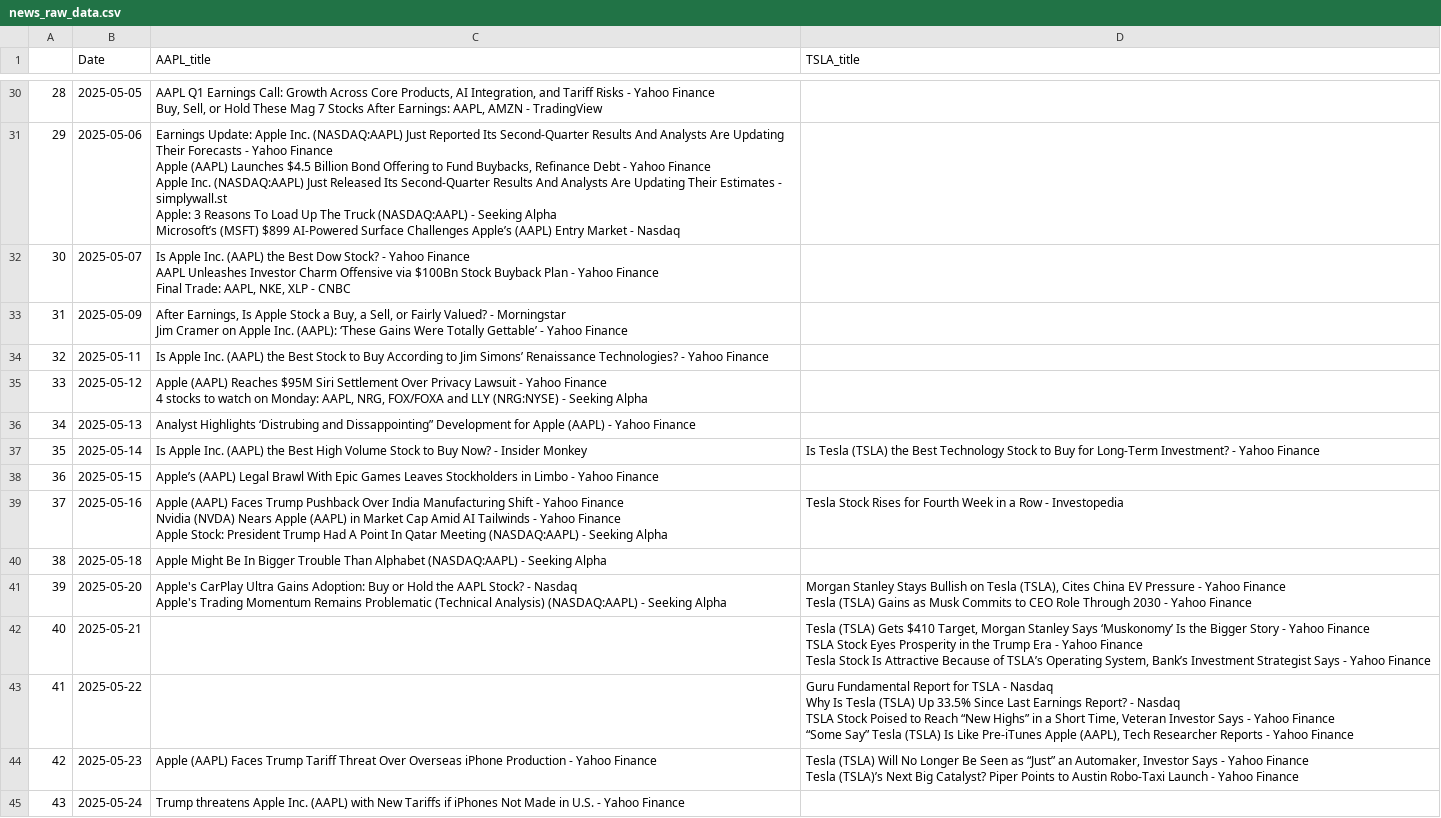
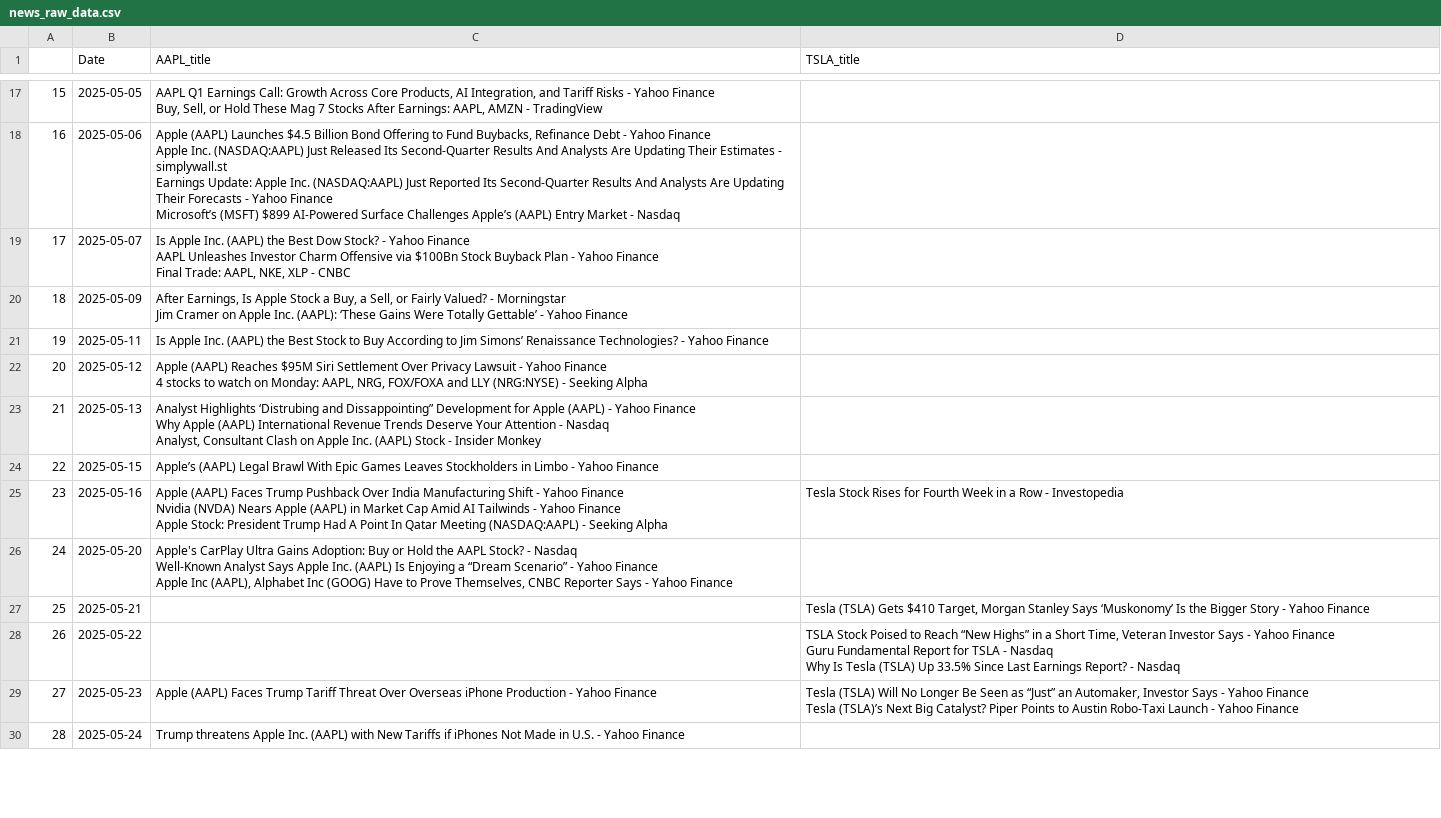
Before and after one commit to tunbin2697/AI-powered-stock-analytics, a CSV file: src/data/raw/news_raw_data.csv, drawn as a sheet; only a part is shown, gaps mark what is left out; removed rows and columns are numbered as before the commit, all else as after; ↵ is a line break in a cell; the diff covers the shown part only; the diff names each change by its address in the sheet, - before the commit and + after, or states it on an @@ line.

```diff
--- a/src/data/raw/news_raw_data.csv
+++ b/src/data/raw/news_raw_data.csv
@@ column A renumbered between rows 4 and 70 @@
-C18 (AAPL_title): Earnings Update: Apple Inc. (NASDAQ:AAPL) Just Reported Its Second-Quarter Results And Analysts Are Updating Their Forecasts - Yahoo Finance ↵ Apple (AAPL) Launches $4.5 Billion Bond Offering to Fund Buybacks, Refinance Debt - Yahoo Finance ↵ Apple Inc. (NASDAQ:AAPL) Just Released Its Second-Quarter Results And Analysts Are Updating Their Estimates - simplywall.st ↵ Apple: 3 Reasons To Load Up The Truck (NASDAQ:AAPL) - Seeking Alpha ↵ Microsoft’s (MSFT)…
+C18 (AAPL_title): Apple (AAPL) Launches $4.5 Billion Bond Offering to Fund Buybacks, Refinance Debt - Yahoo Finance ↵ Apple Inc. (NASDAQ:AAPL) Just Released Its Second-Quarter Results And Analysts Are Updating Their Estimates - simplywall.st ↵ Earnings Update: Apple Inc. (NASDAQ:AAPL) Just Reported Its Second-Quarter Results And Analysts Are Updating Their Forecasts - Yahoo Finance ↵ Microsoft’s (MSFT)…
-C23 (AAPL_title): …Yahoo Finance
+C23 (AAPL_title): …Yahoo Finance ↵ Why Apple (AAPL) International Revenue Trends Deserve Your Attention - Nasdaq ↵ Analyst, Consultant Clash on Apple Inc. (AAPL) Stock - Insider Monkey
-row 37: 35 | 2025-05-14 | Is Apple Inc. (AAPL) the Best High Volume Stock to Buy Now? - Insider Monkey | Is Tesla (TSLA) the Best Technology Stock to Buy for Long-Term Investment? - Yahoo Finance
-row 40: 38 | 2025-05-18 | Apple Might Be In Bigger Trouble Than Alphabet (NASDAQ:AAPL) - Seeking Alpha
-C26 (AAPL_title): …- Nasdaq ↵ Apple's Trading Momentum Remains Problematic (Technical Analysis) (NASDAQ:AAPL) - Seeking Alpha
+C26 (AAPL_title): …- Nasdaq ↵ Well-Known Analyst Says Apple Inc. (AAPL) Is Enjoying a “Dream Scenario” - Yahoo Finance ↵ Apple Inc (AAPL), Alphabet Inc (GOOG) Have to Prove Themselves, CNBC Reporter Says - Yahoo Finance
-D26 (TSLA_title): Morgan Stanley Stays Bullish on Tesla (TSLA), Cites China EV Pressure - Yahoo Finance ↵ Tesla (TSLA) Gains as Musk Commits to CEO Role Through 2030 - Yahoo Finance
+D26 (TSLA_title): (empty)
-D27 (TSLA_title): …Yahoo Finance ↵ TSLA Stock Eyes Prosperity in the Trump Era - Yahoo Finance ↵ Tesla Stock Is Attractive Because of TSLA’s Operating System, Bank’s Investment Strategist Says - Yahoo Finance
+D27 (TSLA_title): …Yahoo Finance
-D28 (TSLA_title): Guru Fundamental Report for TSLA - Nasdaq ↵ Why Is Tesla (TSLA) Up 33.5% Since Last Earnings Report? - Nasdaq ↵ TSLA Stock Poised to Reach “New Highs” in a Short Time, Veteran Investor Says - Yahoo Finance ↵ “Some Say” Tesla (TSLA) Is Like Pre-iTunes Apple (AAPL), Tech Researcher Reports - Yahoo Finance
+D28 (TSLA_title): TSLA Stock Poised to Reach “New Highs” in a Short Time, Veteran Investor Says - Yahoo Finance ↵ Guru Fundamental Report for TSLA - Nasdaq ↵ Why Is Tesla (TSLA) Up 33.5% Since Last Earnings Report? - Nasdaq
```
Also changed, not shown: 5 added rows, 16 removed rows and 37 edited cells elsewhere in this file, src/data/processed/final_daily_data.csv, src/data/raw/yf_raw_data.csv, 11 other files.
